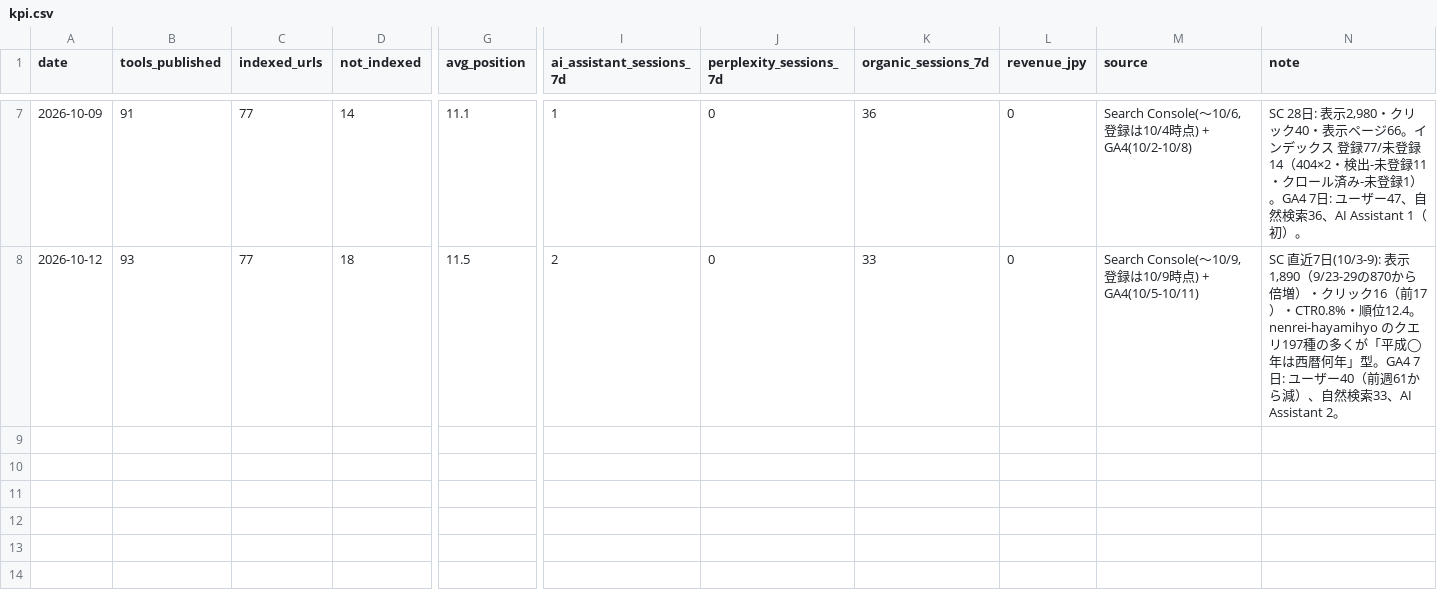
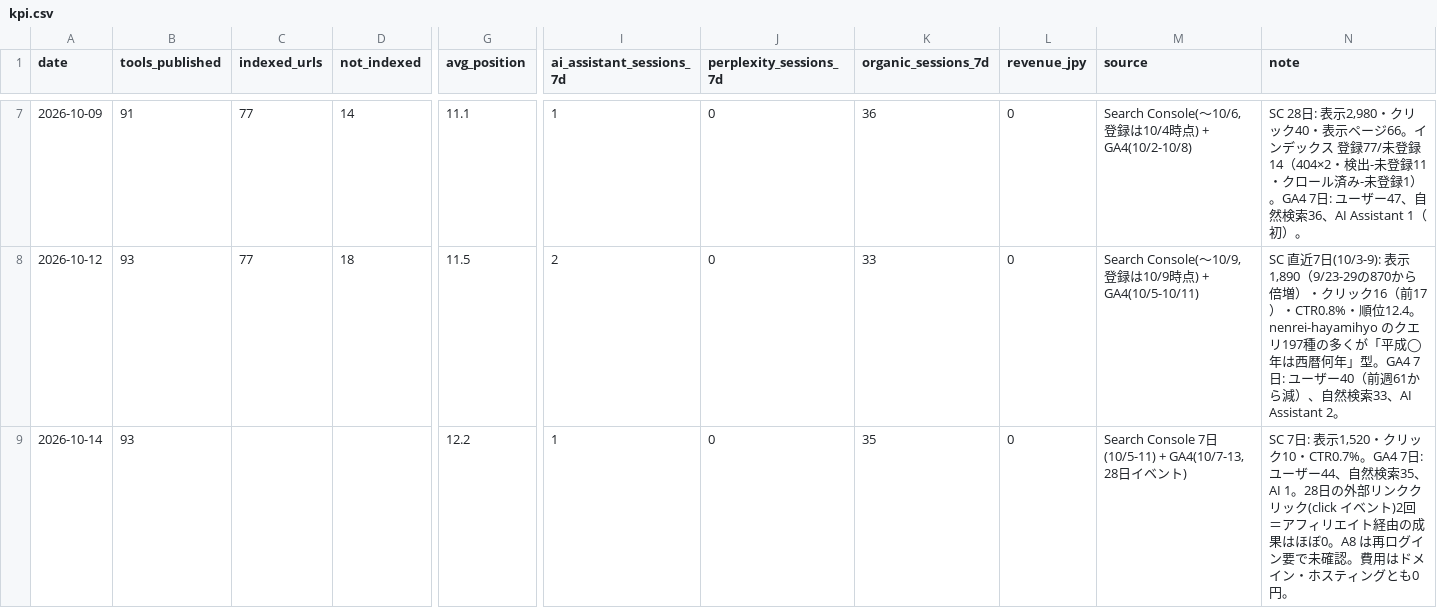
Before and after one commit to ishingo0124-byte/engineer-toolbox, a CSV file: data/kpi.csv, drawn as a sheet; only a part is shown, gaps mark what is left out; rows hold the shown columns only; the diff names each change by its address in the sheet, - before the commit and + after, or states it on an @@ line.

```diff
--- a/data/kpi.csv
+++ b/data/kpi.csv
+row 9: 2026-10-14 | 93 |  |  | 12.2 | 1 | 0 | 35 | 0 | Search Console 7日(10/5-11) + GA4(10/7-13, 28日イベント) | SC 7日: 表示1,520・クリック10・CTR0.7%。GA4 7日: ユーザー44、自然検索35、AI 1。28日の外部リンククリック(click イベント)2回＝アフィリエイト経由の成果はほぼ0。A8 は再ログイン要で未確認。費用はドメイン・ホスティングとも0円。
```
